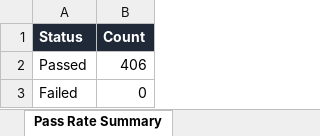
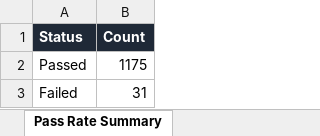
Before and after one commit to Jaishreeprakash/burnout-ai, an Excel workbook: reports/latest/Automation_Test_Report.xlsx, sheet Pass Rate Summary, drawn as a sheet; values as stored, in another font and other column widths than the file's, no borders; the diff names each change by its address in the sheet, - before the commit and + after, or states it on an @@ line.

```diff
--- a/reports/latest/Automation_Test_Report.xlsx (sheet Pass Rate Summary)
+++ b/reports/latest/Automation_Test_Report.xlsx (sheet Pass Rate Summary)
-B2 (Count): 406
+B2 (Count): 1175
-B3 (Count): 0
+B3 (Count): 31
```
Also changed, not shown: sheet Executed Test Cases, sheet Passed Tests, sheet Failed Tests, sheet Defect Summary, sheet Execution Metrics, 17 other files.
